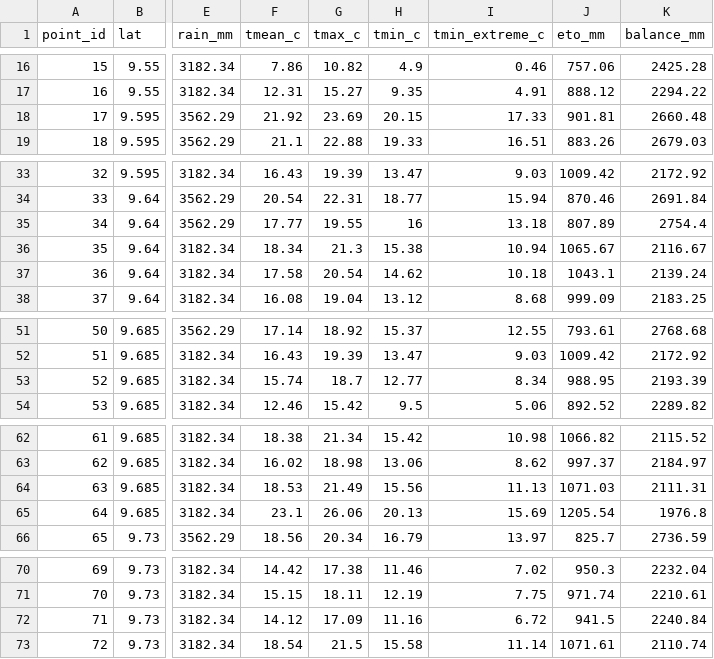
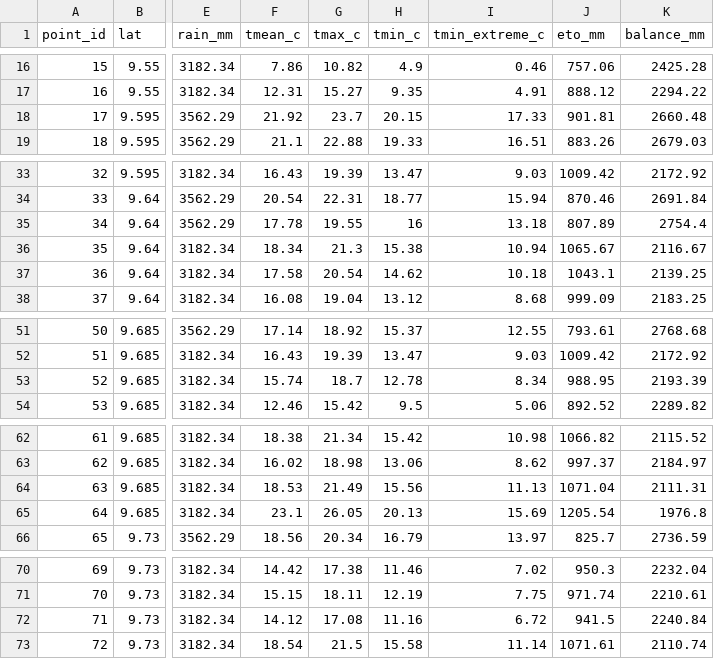
Before and after one commit to Brandonrex/Orbit506, a CSV file: web/public/data/annual_normal.csv, drawn as a sheet; only a part is shown, gaps mark what is left out; the diff covers the shown part only; the diff names each change by its address in the sheet, - before the commit and + after, or states it on an @@ line.

```diff
--- a/web/public/data/annual_normal.csv
+++ b/web/public/data/annual_normal.csv
-G18 (tmax_c): 23.69
+G18 (tmax_c): 23.7
-F35 (tmean_c): 17.77
+F35 (tmean_c): 17.78
-K37 (balance_mm): 2139.24
+K37 (balance_mm): 2139.25
-H53 (tmin_c): 12.77
+H53 (tmin_c): 12.78
-J64 (eto_mm): 1071.03
+J64 (eto_mm): 1071.04
-G65 (tmax_c): 26.06
+G65 (tmax_c): 26.05
-G72 (tmax_c): 17.09
+G72 (tmax_c): 17.08
```
Also changed, not shown: 24 edited cells elsewhere in this file, pipeline/data/processed/app_data.csv, pipeline/data/processed/app_data_annual_normal.csv, 33 other files.
